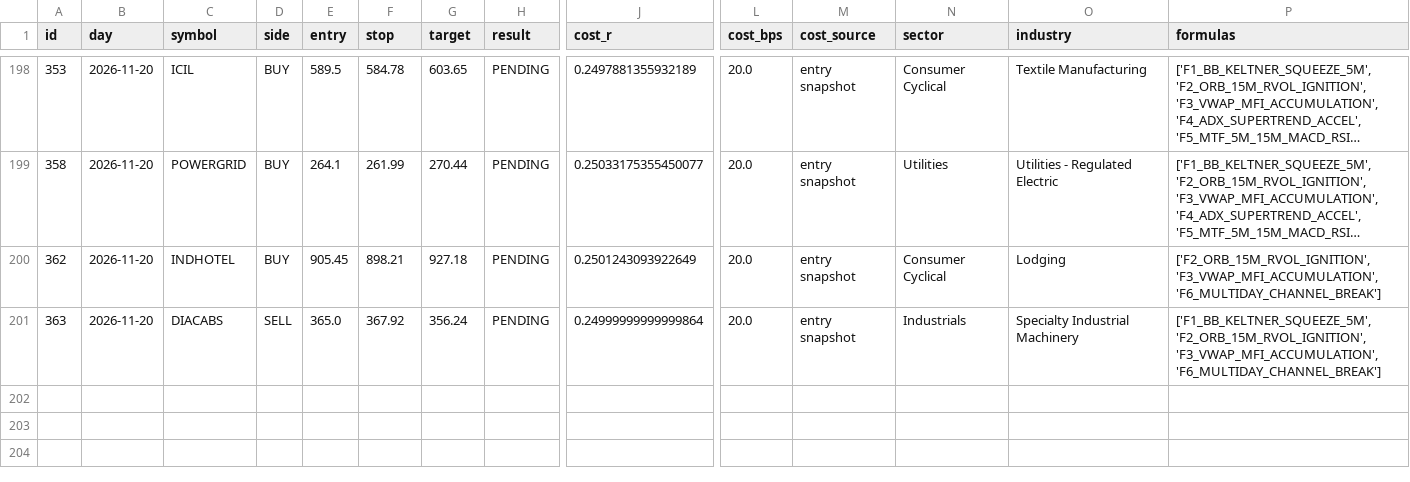
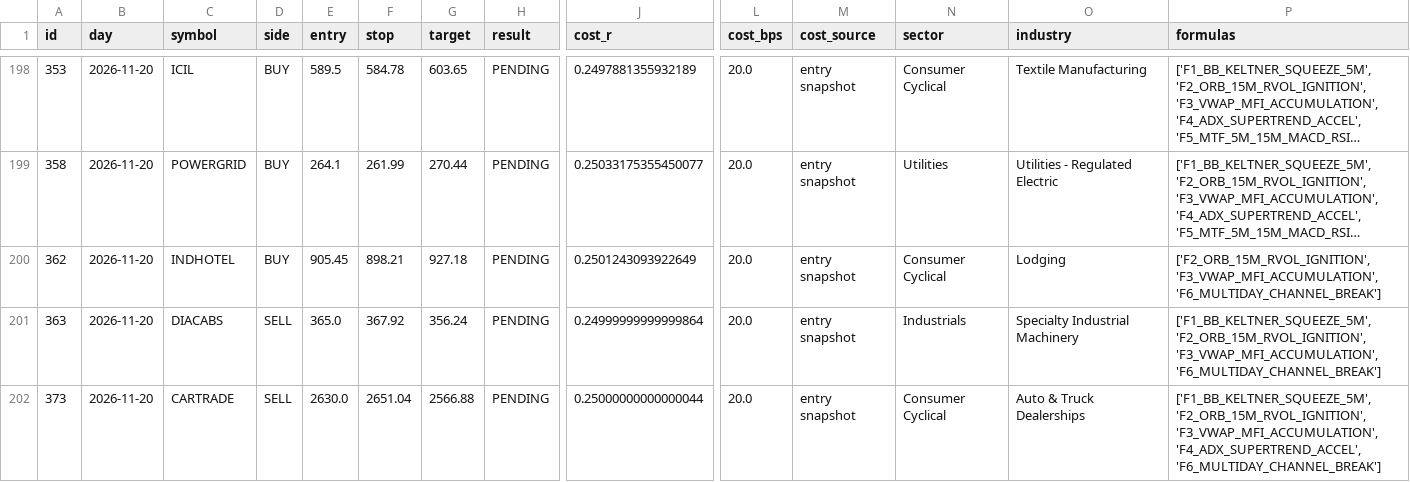
Before and after one commit to mahakalstay-coder/bharat-intraday-scout, a CSV file: reports/paper_trades.csv, drawn as a sheet; only a part is shown, gaps mark what is left out; long unchanged cells end in …; rows hold the shown columns only; the diff names each change by its address in the sheet, - before the commit and + after, or states it on an @@ line.

```diff
--- a/reports/paper_trades.csv
+++ b/reports/paper_trades.csv
+row 202: 373 | 2026-11-20 | CARTRADE | SELL | 2630.0 | 2651.04 | 2566.88 | PENDING | 0.25000000000000044 | 20.0 | entry snapshot | Consumer Cyclical | Auto & Truck Dealerships | ['F1_BB_KELTNER_SQUEEZE_5M', 'F2_ORB_15M_RVOL_IGNITION', 'F3_VWAP_MFI_ACCUMULATION', 'F4_ADX_SUPERTREND_ACCEL', 'F6_MULTIDAY_CHANNEL_BREAK']
```
Also changed, not shown: 4 other files.
